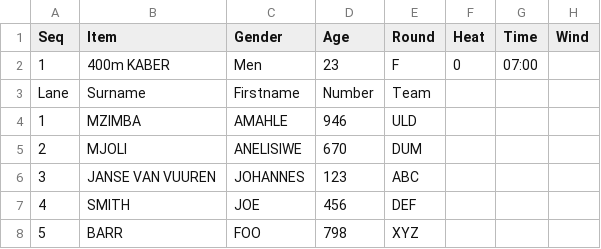
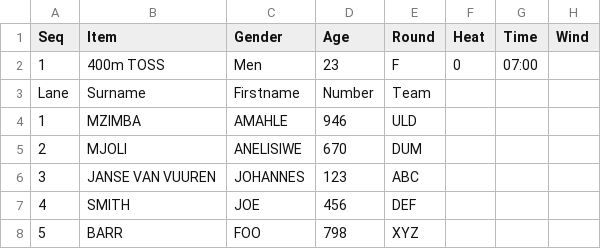
Before and after one commit to stretchinnovation/SCMAthleticStarters, a CSV file: StartersData.csv, drawn as a sheet.

Commit message:
Update StartersData.csv

```diff
--- a/StartersData.csv
+++ b/StartersData.csv
@@ -1,3 +1,3 @@
 Seq,Item,Gender,Age,Round,Heat,Time,Wind
-1,400m KABER,Men,23,F,0,07:00,
+1,400m TOSS,Men,23,F,0,07:00,
 Lane,Surname,Firstname,Number,Team,,,
```
